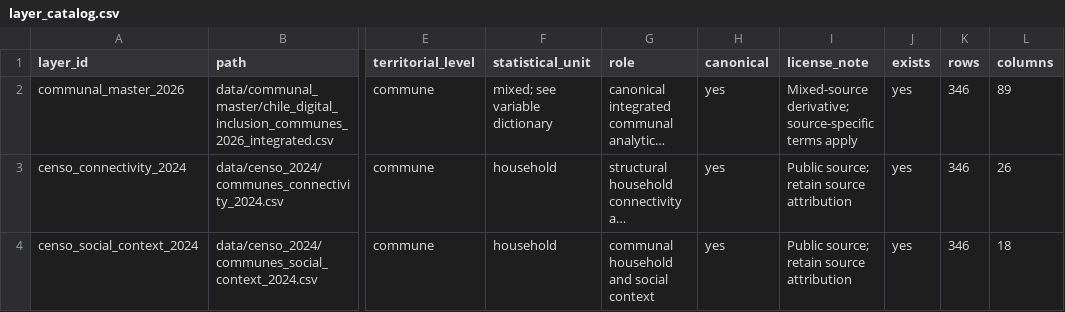
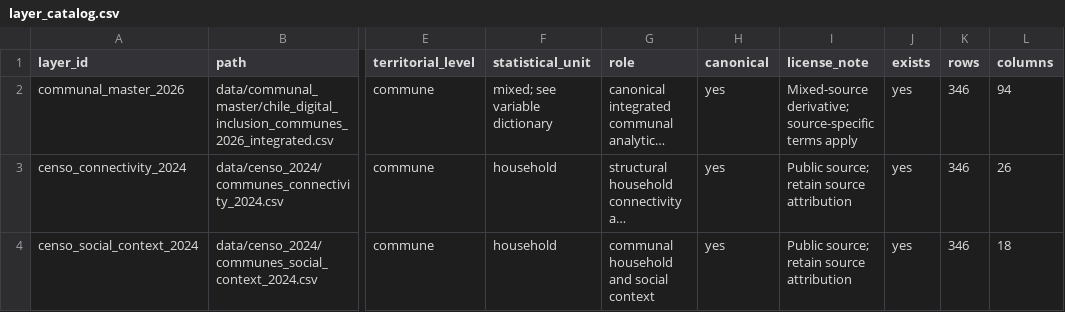
Before and after one commit to selguetagodoy/Chile-Digital-Inclusion, a CSV file: data/metadata/layer_catalog.csv, drawn as a sheet; only a part is shown, gaps mark what is left out; long unchanged cells end in …; the diff names each change by its address in the sheet, - before the commit and + after, or states it on an @@ line.

```diff
--- a/data/metadata/layer_catalog.csv
+++ b/data/metadata/layer_catalog.csv
-L2 (columns): 89
+L2 (columns): 94
```
Also changed, not shown: data/metadata/release_manifest.csv.
